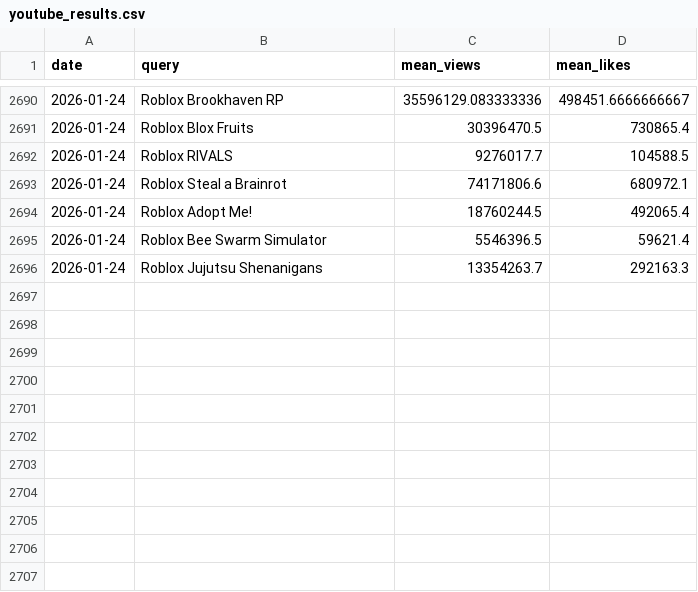
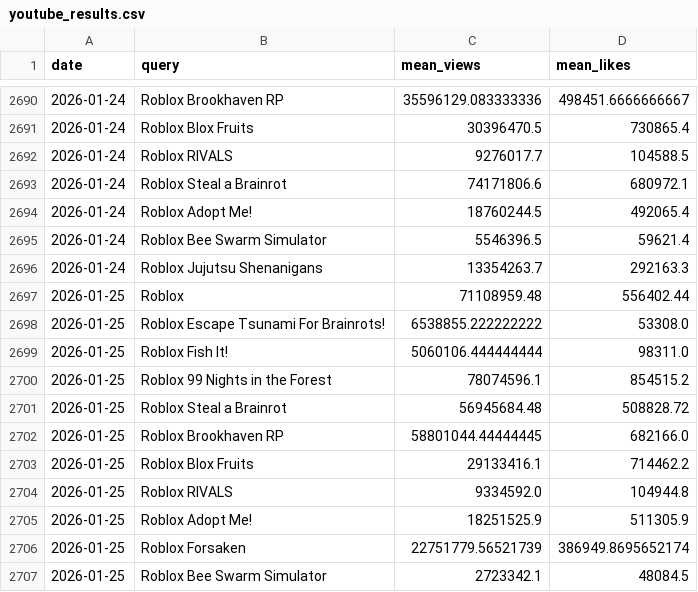
Before and after one commit to shiyu20000/Roblox-Game-Scraping, a CSV file: youtube_results.csv, drawn as a sheet; only a part is shown, gaps mark what is left out; the diff names each change by its address in the sheet, - before the commit and + after, or states it on an @@ line.

```diff
--- a/youtube_results.csv
+++ b/youtube_results.csv
+row 2697: 2026-01-25 | Roblox | 71108959.48 | 556402.44
+row 2698: 2026-01-25 | Roblox Escape Tsunami For Brainrots! | 6538855.222222222 | 53308.0
+row 2699: 2026-01-25 | Roblox Fish It! | 5060106.444444444 | 98311.0
+row 2700: 2026-01-25 | Roblox 99 Nights in the Forest | 78074596.1 | 854515.2
+row 2701: 2026-01-25 | Roblox Steal a Brainrot | 56945684.48 | 508828.72
+row 2702: 2026-01-25 | Roblox Brookhaven RP | 58801044.44444445 | 682166.0
+row 2703: 2026-01-25 | Roblox Blox Fruits | 29133416.1 | 714462.2
+row 2704: 2026-01-25 | Roblox RIVALS | 9334592.0 | 104944.8
+row 2705: 2026-01-25 | Roblox Adopt Me! | 18251525.9 | 511305.9
+row 2706: 2026-01-25 | Roblox Forsaken | 22751779.56521739 | 386949.8695652174
+row 2707: 2026-01-25 | Roblox Bee Swarm Simulator | 2723342.1 | 48084.5
```
